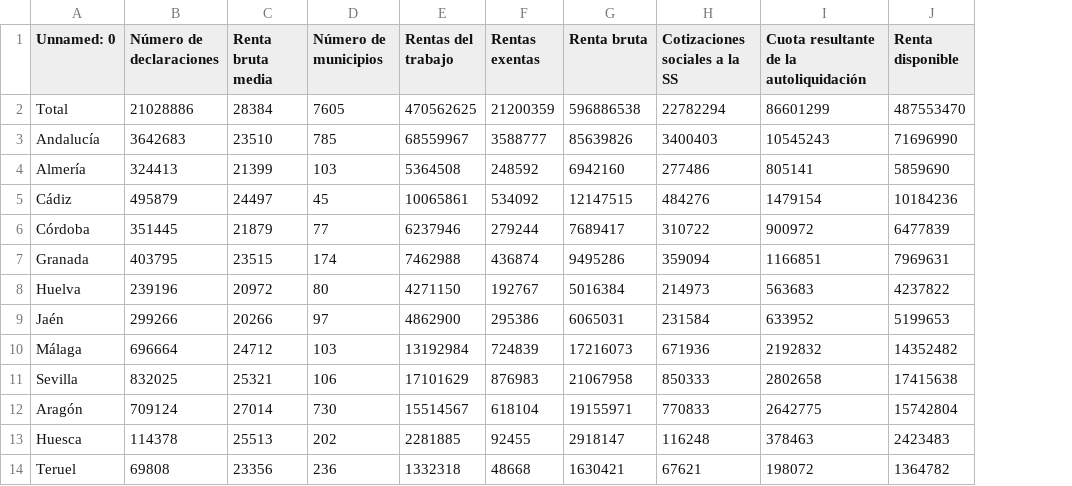
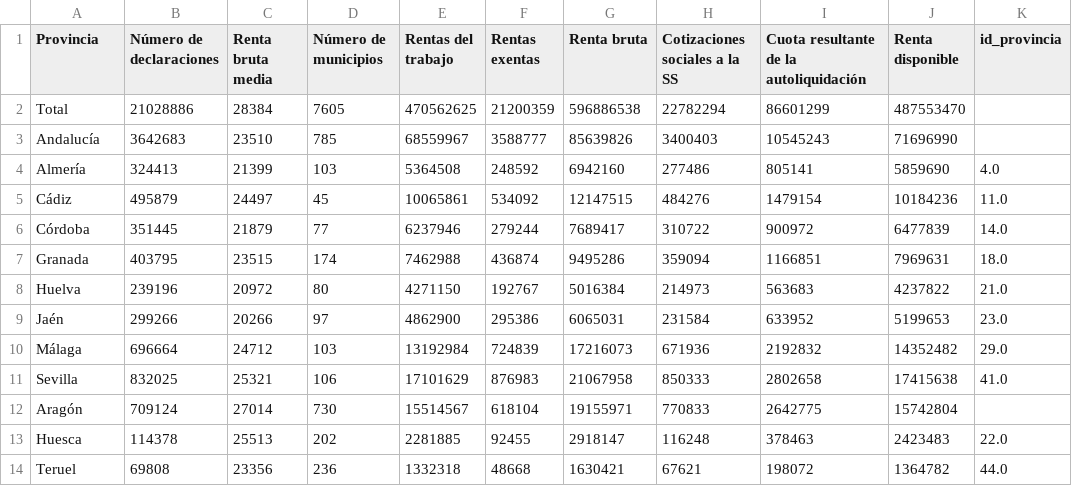
Before and after one commit to UnaiFam/PROYECTO-EUROPA, a CSV file: datos_irpf_provincia_2019.csv, drawn as a sheet; only a part is shown; the diff names each change by its address in the sheet, - before the commit and + after, or states it on an @@ line.

```diff
--- a/datos_irpf_provincia_2019.csv
+++ b/datos_irpf_provincia_2019.csv
+column K (id_provincia), rows 4-14: 4.0 | 11.0 | 14.0 | 18.0 | 21.0 | 23.0 | 29.0 | 41.0 |  | 22.0 | 44.0
-A1: Unnamed: 0
+A1: Provincia
```
Also changed, not shown: datos_demograficos_codigo.csv, 4 other files.
